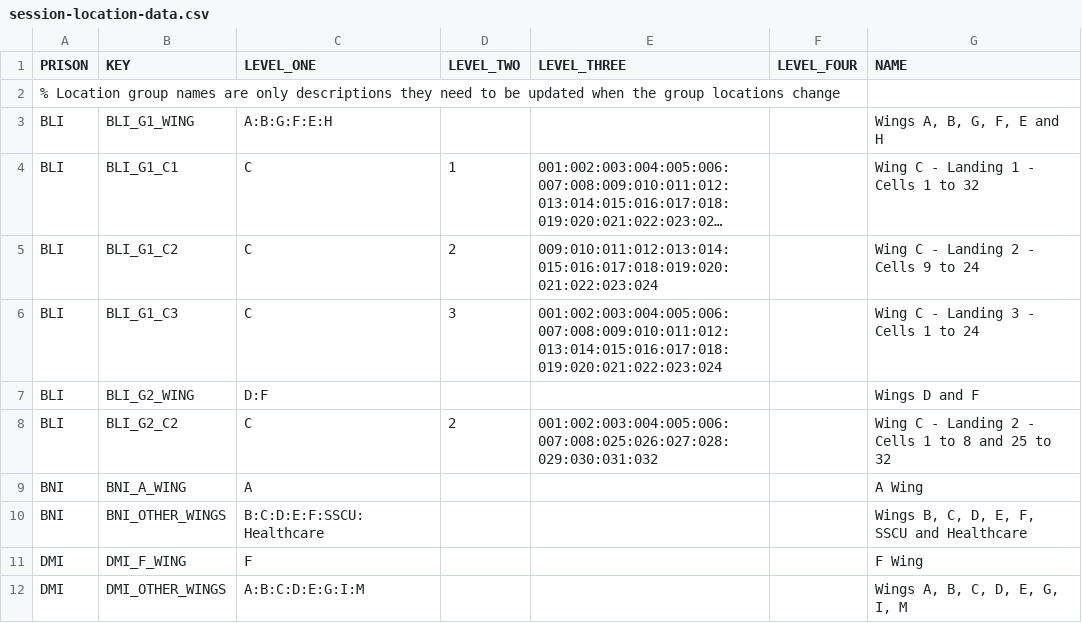
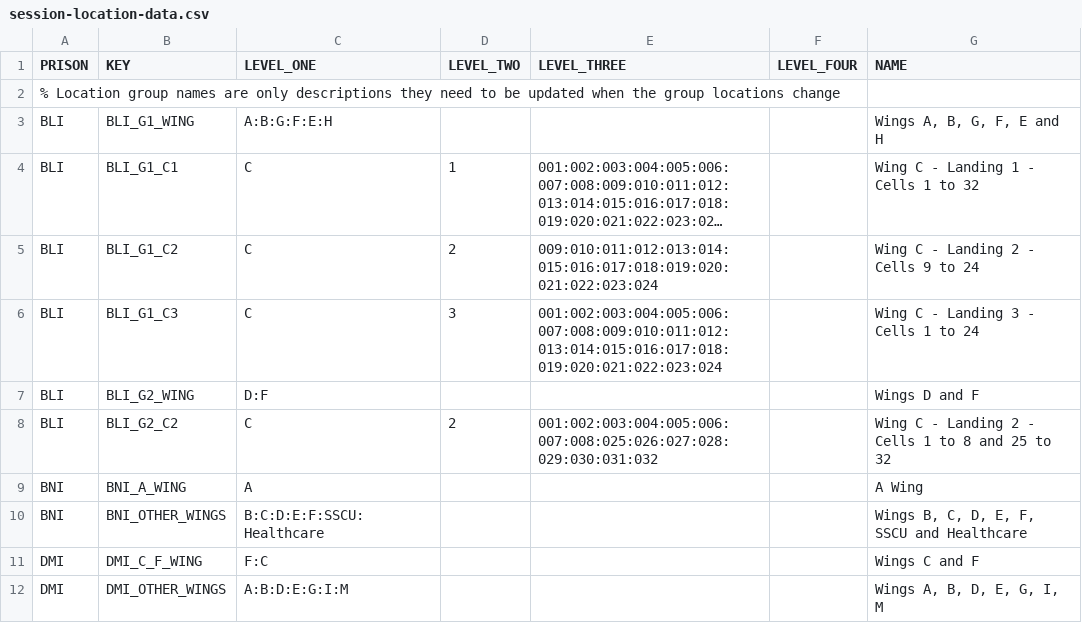
Before and after one commit to ministryofjustice/visit-scheduler, a CSV file: src/main/resources/session-template-data/session-location-data.csv, drawn as a sheet; long unchanged cells end in ….

```diff
--- a/src/main/resources/session-template-data/session-location-data.csv
+++ b/src/main/resources/session-template-data/session-location-data.csv
@@ -10,3 +10,3 @@ BNI,BNI_A_WING,A,,,,"A Wing"
 BNI,BNI_OTHER_WINGS,B:C:D:E:F:SSCU:Healthcare,,,,"Wings B, C, D, E, F, SSCU and Healthcare"
-DMI,DMI_F_WING,F,,,,"F Wing"
-DMI,DMI_OTHER_WINGS,A:B:C:D:E:G:I:M,,,,"Wings A, B, C, D, E, G, I, M"
+DMI,DMI_C_F_WING,F:C,,,,"Wings C and F"
+DMI,DMI_OTHER_WINGS,A:B:D:E:G:I:M,,,,"Wings A, B, D, E, G, I, M"
```
Also changed, not shown: src/main/resources/session-template-data/session-data.csv, 13 other files.
